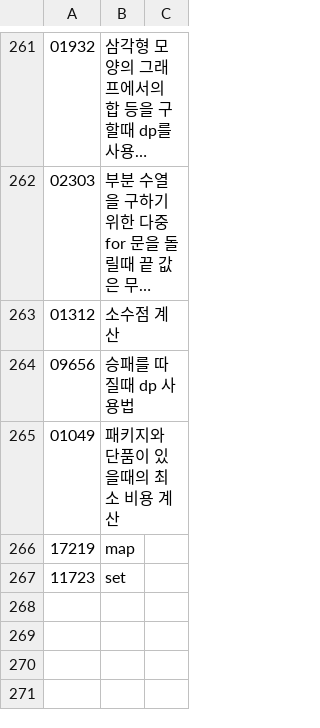
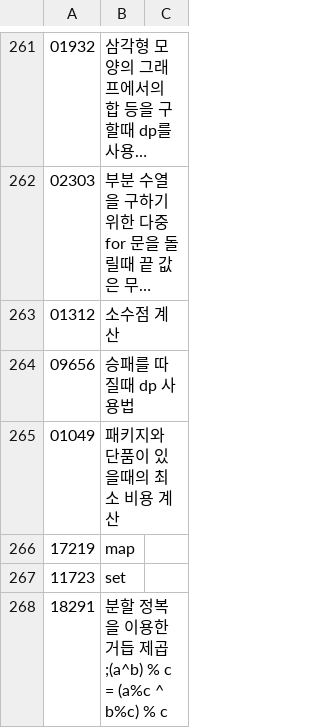
Before and after one commit to bbasung1/baekjoonpratice, a CSV file: whatilearn.csv, drawn as a sheet; only a part is shown, gaps mark what is left out; long unchanged cells end in ….

```diff
--- a/whatilearn.csv
+++ b/whatilearn.csv
@@ -267 +267,2 @@
 11723,set
+18291,분할 정복을 이용한 거듭 제곱;(a^b) % c = (a%c ^ b%c) % c
```
Also changed, not shown: 1 other file.
